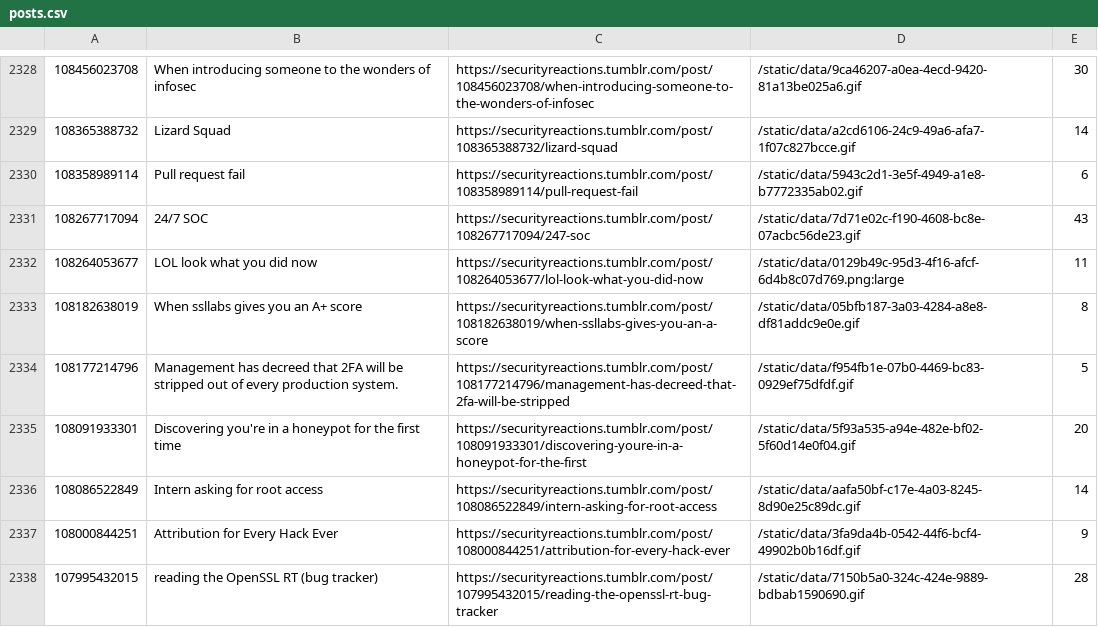
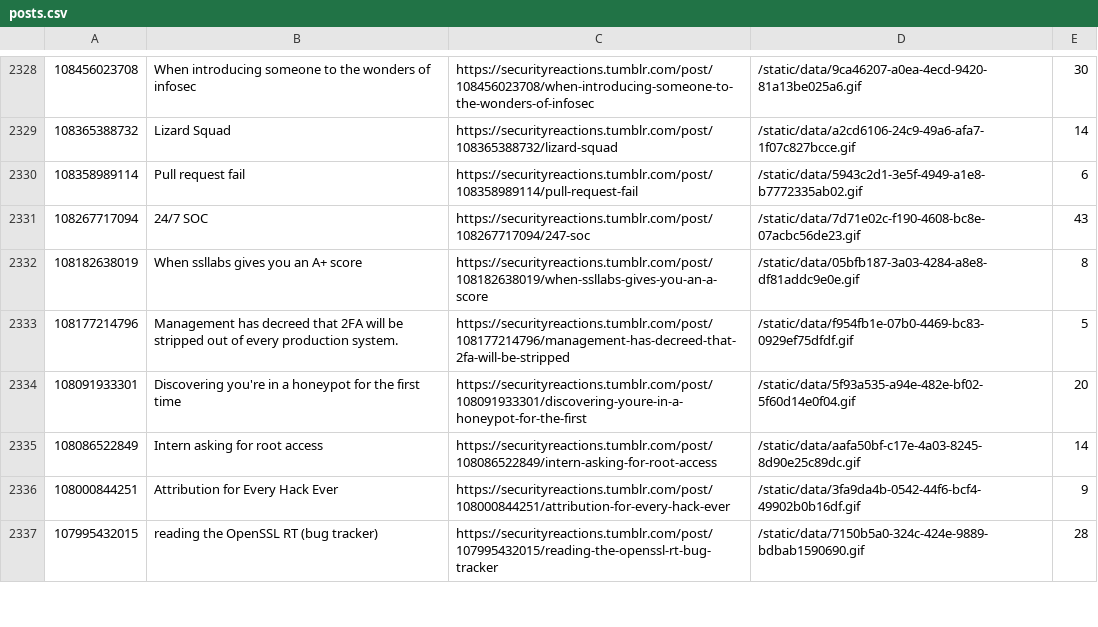
Before and after one commit to seanpm2001/reaction-pics, a CSV file: tumblr/data/posts.csv, drawn as a sheet; only a part is shown, gaps mark what is left out.

Commit message:
Remove malformed image

```diff
--- a/tumblr/data/posts.csv
+++ b/tumblr/data/posts.csv
@@ -2331,3 +2331,2 @@
 108267717094,24/7 SOC,https://securityreactions.tumblr.com/post/108267717094/247-soc,/static/data/7d71e02c-f190-4608-bc8e-07acbc56de23.gif,43
-108264053677,LOL look what you did now,https://securityreactions.tumblr.com/post/108264053677/lol-look-what-you-did-now,/static/data/0129b49c-95d3-4f16-afcf-6d4b8c07d769.png:large,11
 108182638019,When ssllabs gives you an A+ score,https://securityreactions.tumblr.com/post/108182638019/when-ssllabs-gives-you-an-a-score,/static/data/05bfb187-3a03-4284-a8e8-df81addc9e0e.gif,8
```
